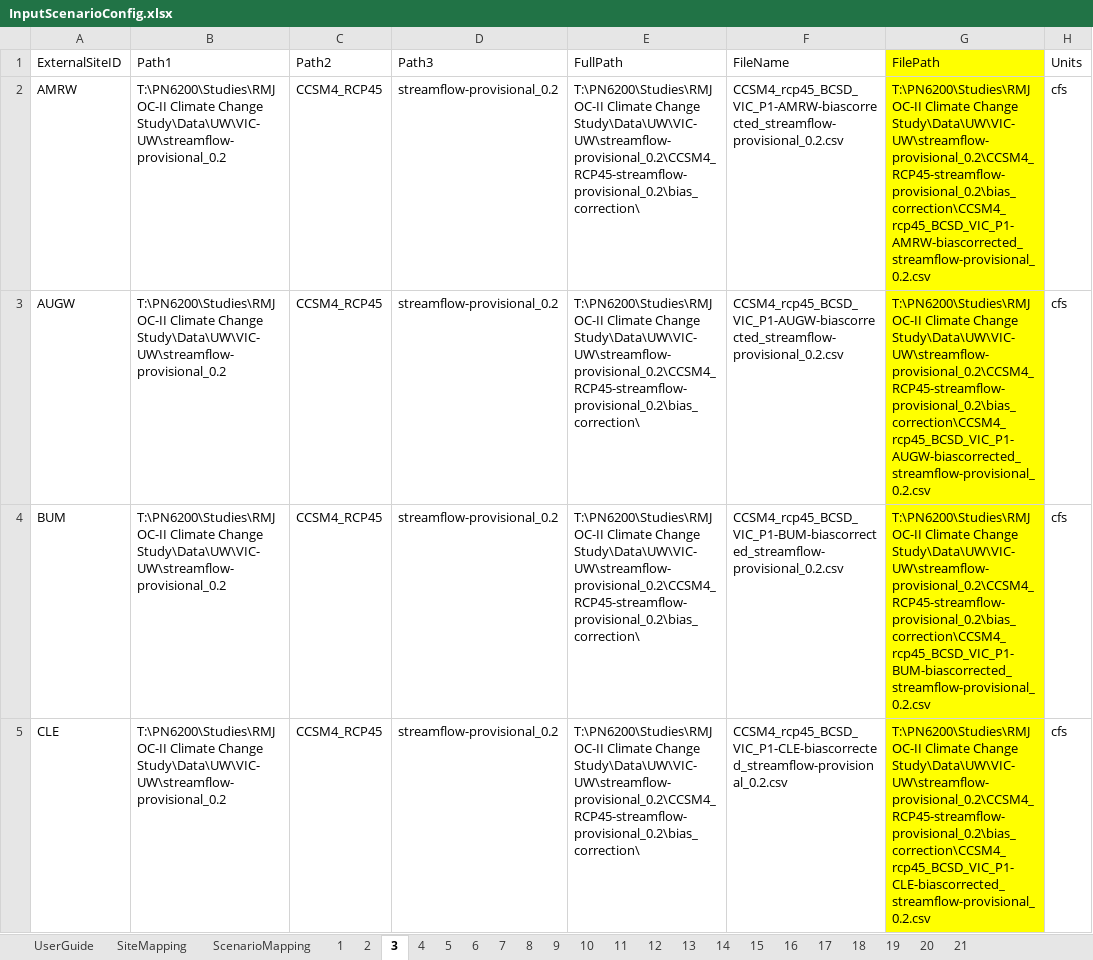
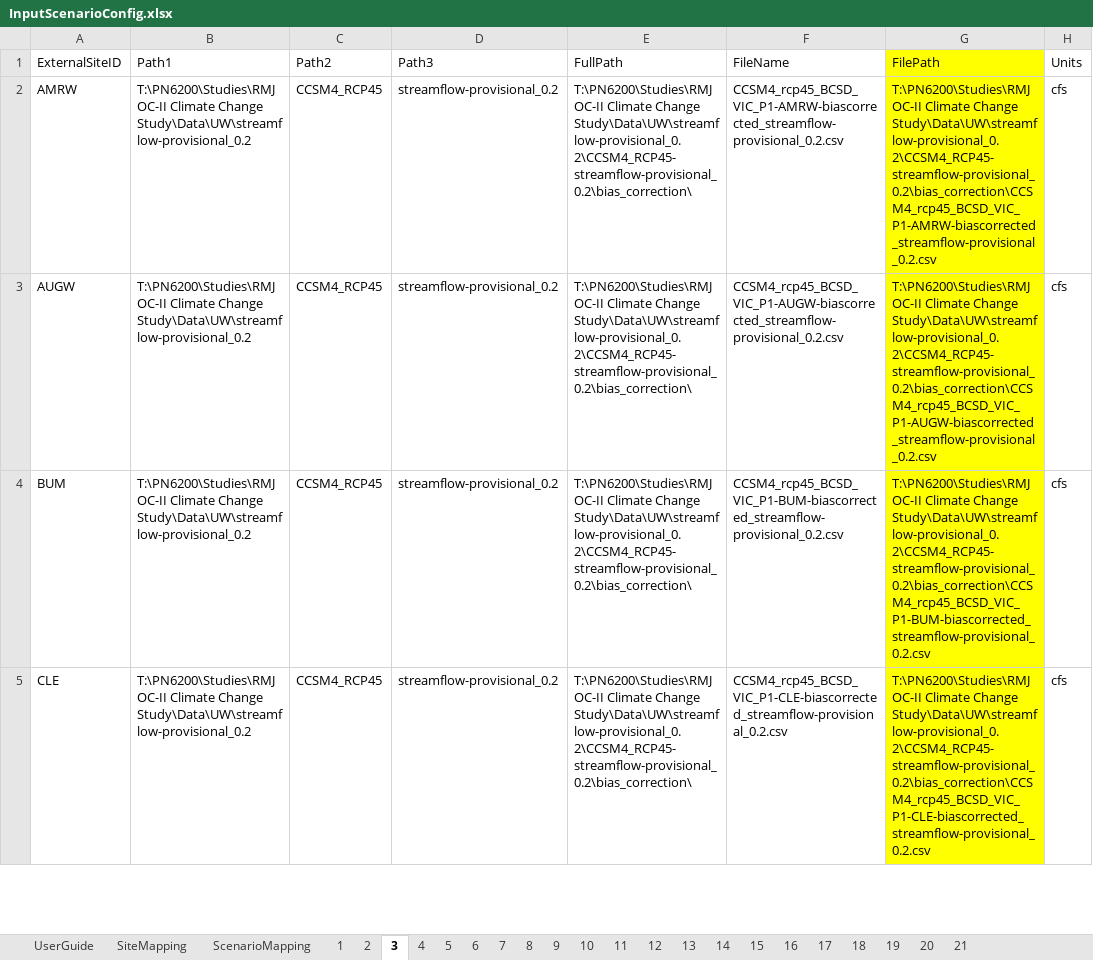
Before and after one commit to usbr/Pisces, an Excel workbook: PiscesTestData/data/Scenarios/InputScenarioConfig.xlsx, sheet 3, drawn as a sheet; only a part is shown; values as stored, in another font and other column widths than the file's, no borders; the diff covers the shown part only; the diff names each change by its address in the sheet, - before the commit and + after, or states it on an @@ line.

Commit message:
path changed to internal test data, fix TestScenarios

```diff
--- a/PiscesTestData/data/Scenarios/InputScenarioConfig.xlsx (sheet 3)
+++ b/PiscesTestData/data/Scenarios/InputScenarioConfig.xlsx (sheet 3)
-B2:B5 (Path1): …Climate Change Study\Data\UW\VIC-UW\streamflow-provisional_0.2
+B2:B5 (Path1): …Climate Change Study\Data\UW\streamflow-provisional_0.2
-E2:E5 (FullPath): …Climate Change Study\Data\UW\VIC-UW\streamflow-provisional_0.2\CCSM4_RCP45-streamflow-provisional_0.2\bias_correction\
+E2:E5 (FullPath): …Climate Change Study\Data\UW\streamflow-provisional_0.2\CCSM4_RCP45-streamflow-provisional_0.2\bias_correction\
-G2 (FilePath): …Climate Change Study\Data\UW\VIC-UW\streamflow-provisional_0.2\CCSM4_RCP45-streamflow-provisional_0.2\bias_correction\CCSM4_rcp45_BCSD_VIC_P1-AMRW-biascorrected_streamflow-provisional_0.2.csv
+G2 (FilePath): …Climate Change Study\Data\UW\streamflow-provisional_0.2\CCSM4_RCP45-streamflow-provisional_0.2\bias_correction\CCSM4_rcp45_BCSD_VIC_P1-AMRW-biascorrected_streamflow-provisional_0.2.csv
-G3 (FilePath): …Climate Change Study\Data\UW\VIC-UW\streamflow-provisional_0.2\CCSM4_RCP45-streamflow-provisional_0.2\bias_correction\CCSM4_rcp45_BCSD_VIC_P1-AUGW-biascorrected_streamflow-provisional_0.2.csv
+G3 (FilePath): …Climate Change Study\Data\UW\streamflow-provisional_0.2\CCSM4_RCP45-streamflow-provisional_0.2\bias_correction\CCSM4_rcp45_BCSD_VIC_P1-AUGW-biascorrected_streamflow-provisional_0.2.csv
-G4 (FilePath): …Climate Change Study\Data\UW\VIC-UW\streamflow-provisional_0.2\CCSM4_RCP45-streamflow-provisional_0.2\bias_correction\CCSM4_rcp45_BCSD_VIC_P1-BUM-biascorrected_streamflow-provisional_0.2.csv
+G4 (FilePath): …Climate Change Study\Data\UW\streamflow-provisional_0.2\CCSM4_RCP45-streamflow-provisional_0.2\bias_correction\CCSM4_rcp45_BCSD_VIC_P1-BUM-biascorrected_streamflow-provisional_0.2.csv
-G5 (FilePath): …Climate Change Study\Data\UW\VIC-UW\streamflow-provisional_0.2\CCSM4_RCP45-streamflow-provisional_0.2\bias_correction\CCSM4_rcp45_BCSD_VIC_P1-CLE-biascorrected_streamflow-provisional_0.2.csv
+G5 (FilePath): …Climate Change Study\Data\UW\streamflow-provisional_0.2\CCSM4_RCP45-streamflow-provisional_0.2\bias_correction\CCSM4_rcp45_BCSD_VIC_P1-CLE-biascorrected_streamflow-provisional_0.2.csv
```
Also changed, not shown: 33 edited cells elsewhere in this sheet, sheet 4, sheet 16, sheet 17, sheet 20, sheet 21, sheet 1, 14 more sheets.
